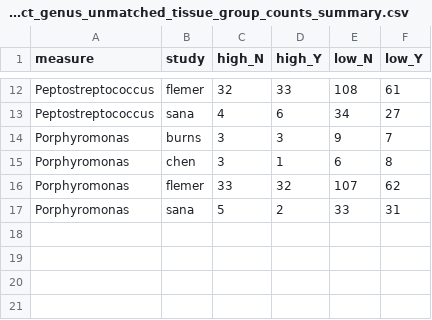
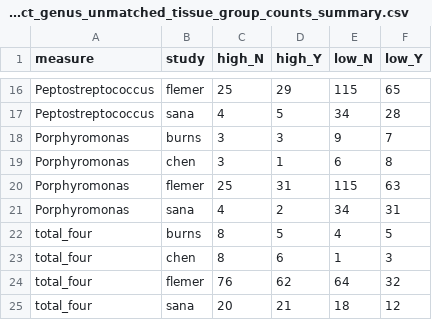
Before and after one commit to SchlossLab/Sze_CRCMetaAnalysis_mBio_2018, a CSV file: data/process/tables/select_genus_unmatched_tissue_group_counts_summary.csv, drawn as a sheet; only a part is shown, gaps mark what is left out; the diff covers the shown part only.

```diff
--- a/data/process/tables/select_genus_unmatched_tissue_group_counts_summary.csv
+++ b/data/process/tables/select_genus_unmatched_tissue_group_counts_summary.csv
@@ -12,6 +16,10 @@
-"Peptostreptococcus","flemer",32,33,108,61
-"Peptostreptococcus","sana",4,6,34,27
+"Peptostreptococcus","flemer",25,29,115,65
+"Peptostreptococcus","sana",4,5,34,28
 "Porphyromonas","burns",3,3,9,7
 "Porphyromonas","chen",3,1,6,8
-"Porphyromonas","flemer",33,32,107,62
-"Porphyromonas","sana",5,2,33,31
+"Porphyromonas","flemer",25,31,115,63
+"Porphyromonas","sana",4,2,34,31
+"total_four","burns",8,5,4,5
+"total_four","chen",8,6,1,3
+"total_four","flemer",76,62,64,32
+"total_four","sana",20,21,18,12
```
Also changed, not shown: 4 added rows and 26 edited cells elsewhere in this file, data/process/tables/select_genus_RR_matched_tissue_ind_results.csv, data/process/tables/select_genus_RR_tissue_composite.csv, 7 other files.
